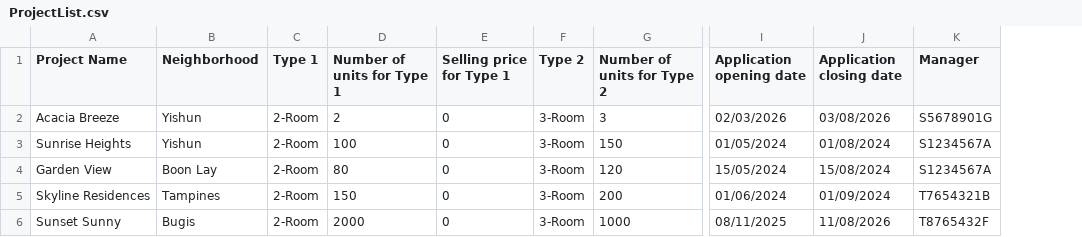
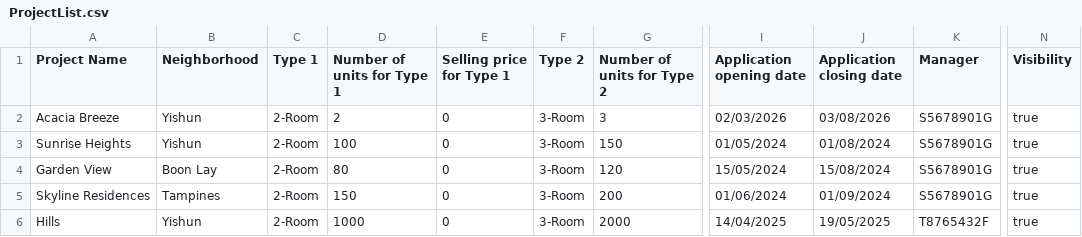
Before and after one commit to aileenpermana/2002girlpower, a CSV file: files/resources/ProjectList.csv, drawn as a sheet; only a part is shown, gaps mark what is left out; the diff names each change by its address in the sheet, - before the commit and + after, or states it on an @@ line.

```diff
--- a/files/resources/ProjectList.csv
+++ b/files/resources/ProjectList.csv
+column N (Visibility), rows 2-6: all true
-K3:K4 (Manager): S1234567A
+K3:K4 (Manager): S5678901G
-K5 (Manager): T7654321B
+K5 (Manager): S5678901G
-A6 (Project Name): Sunset Sunny
+A6 (Project Name): Hills
-B6 (Neighborhood): Bugis
+B6 (Neighborhood): Yishun
-D6 (Number of units for Type 1): 2000
+D6 (Number of units for Type 1): 1000
-G6 (Number of units for Type 2): 1000
+G6 (Number of units for Type 2): 2000
-I6 (Application opening date): 08/11/2025
+I6 (Application opening date): 14/04/2025
-J6 (Application closing date): 11/08/2026
+J6 (Application closing date): 19/05/2025
```
Also changed, not shown: 19 other files.
